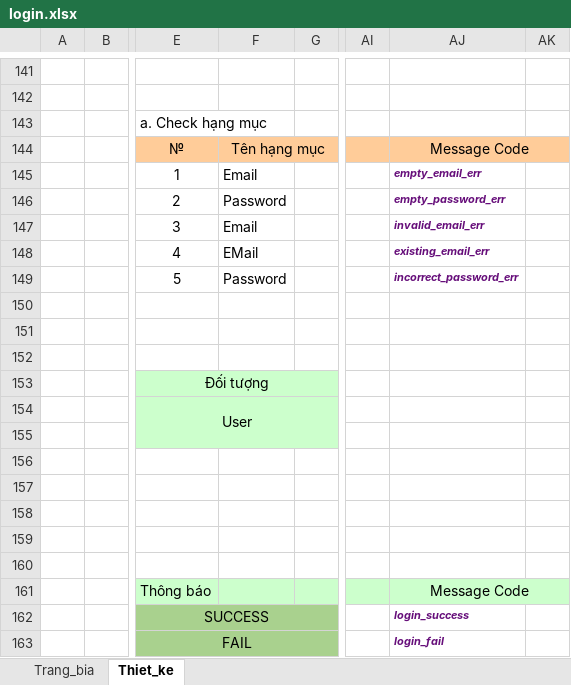
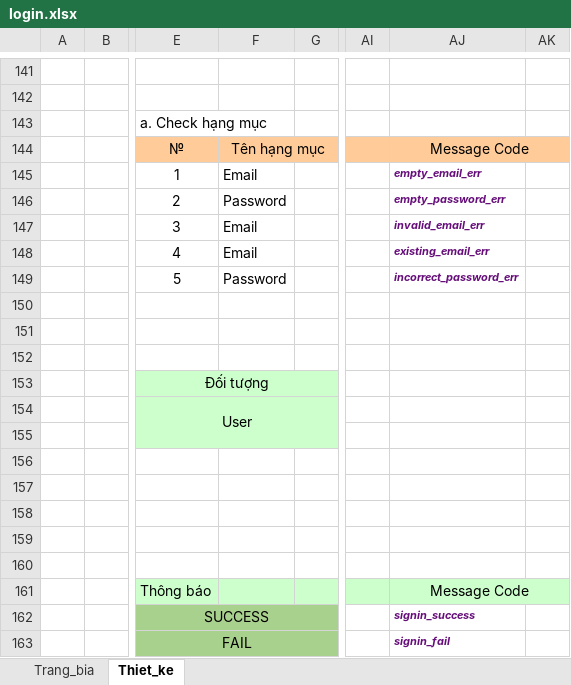
Before and after one commit to tu-lam/watch-store, an Excel workbook: design/chitiet/login.xlsx, sheet Thiet_ke, drawn as a sheet; only a part is shown, gaps mark what is left out; values as stored, in another font and other column widths than the file's, no borders; charts and pictures not drawn; the diff names each change by its address in the sheet, - before the commit and + after, or states it on an @@ line.

```diff
--- a/design/chitiet/login.xlsx (sheet Thiet_ke)
+++ b/design/chitiet/login.xlsx (sheet Thiet_ke)
-F148: EMail
+F148: Email
-AJ162: login_success
+AJ162: signin_success
-AJ163: login_fail
+AJ163: signin_fail
```
Also changed, not shown: design/chitiet/Register.xlsx.
